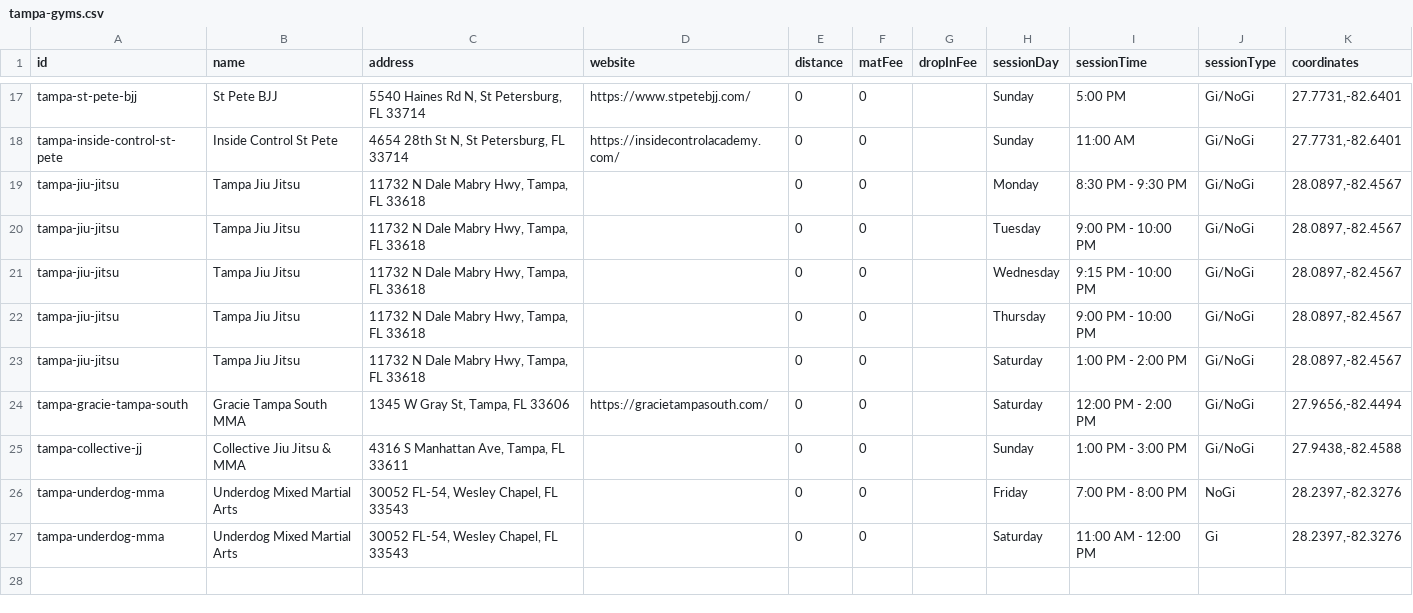
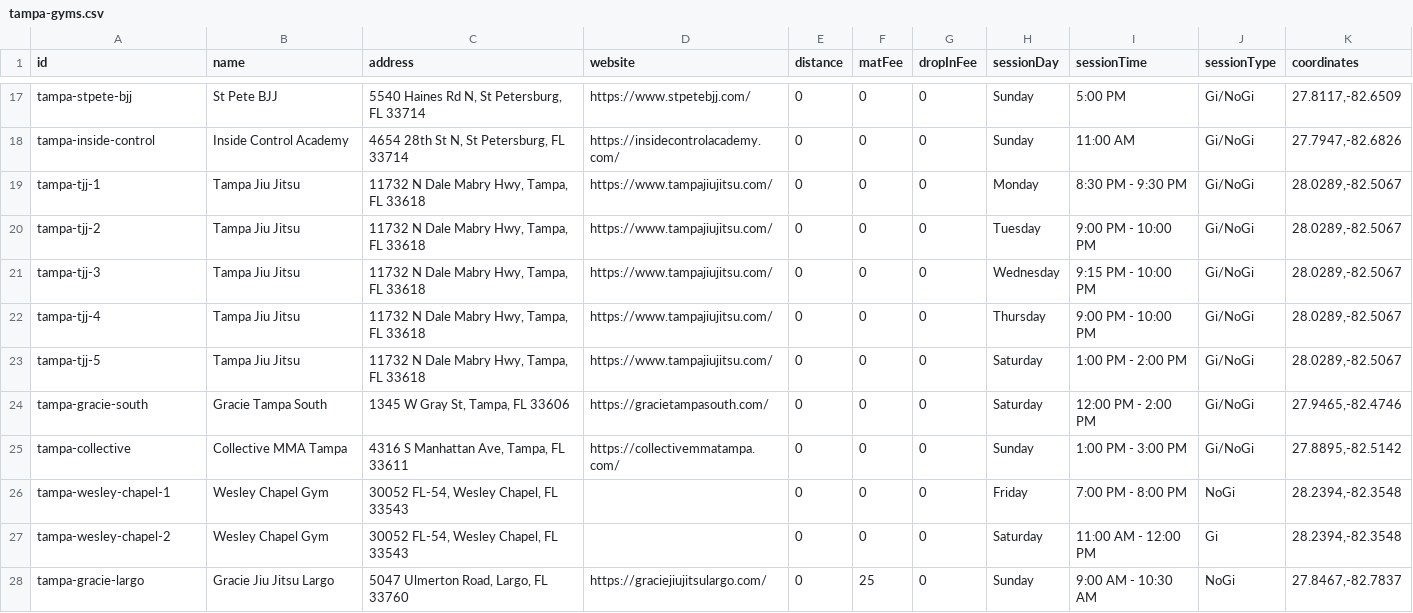
Before and after one commit to victorbabiuc/Find-Jiu-Jitsu, a CSV file: data/tampa-gyms.csv, drawn as a sheet; only a part is shown, gaps mark what is left out; the diff covers the shown part only; the diff names each change by its address in the sheet, - before the commit and + after, or states it on an @@ line.

Commit message:
Fix CSV syntax error: Remove line breaks in fields and update all coordinates

```diff
--- a/data/tampa-gyms.csv
+++ b/data/tampa-gyms.csv
-A17 (id): tampa-st-pete-bjj
+A17 (id): tampa-stpete-bjj
-G17:G27 (dropInFee): (empty)
+G17:G27 (dropInFee): 0
-K17 (coordinates): 27.7731,-82.6401
+K17 (coordinates): 27.8117,-82.6509
-A18 (id): tampa-inside-control-st-pete
+A18 (id): tampa-inside-control
-B18 (name): Inside Control St Pete
+B18 (name): Inside Control Academy
-K18 (coordinates): 27.7731,-82.6401
+K18 (coordinates): 27.7947,-82.6826
-A19 (id): tampa-jiu-jitsu
+A19 (id): tampa-tjj-1
-D19:D23 (website): (empty)
+D19:D23 (website): https://www.tampajiujitsu.com/
-K19:K23 (coordinates): 28.0897,-82.4567
+K19:K23 (coordinates): 28.0289,-82.5067
-A20 (id): tampa-jiu-jitsu
+A20 (id): tampa-tjj-2
-A21 (id): tampa-jiu-jitsu
+A21 (id): tampa-tjj-3
-A22 (id): tampa-jiu-jitsu
+A22 (id): tampa-tjj-4
-A23 (id): tampa-jiu-jitsu
+A23 (id): tampa-tjj-5
-A24 (id): tampa-gracie-tampa-south
+A24 (id): tampa-gracie-south
-B24 (name): Gracie Tampa South MMA
+B24 (name): Gracie Tampa South
-K24 (coordinates): 27.9656,-82.4494
+K24 (coordinates): 27.9465,-82.4746
-A25 (id): tampa-collective-jj
+A25 (id): tampa-collective
-B25 (name): Collective Jiu Jitsu & MMA
+B25 (name): Collective MMA Tampa
-D25 (website): (empty)
+D25 (website): https://collectivemmatampa.com/
-K25 (coordinates): 27.9438,-82.4588
+K25 (coordinates): 27.8895,-82.5142
-A26 (id): tampa-underdog-mma
+A26 (id): tampa-wesley-chapel-1
-B26:B27 (name): Underdog Mixed Martial Arts
+B26:B27 (name): Wesley Chapel Gym
-K26:K27 (coordinates): 28.2397,-82.3276
+K26:K27 (coordinates): 28.2394,-82.3548
-A27 (id): tampa-underdog-mma
+A27 (id): tampa-wesley-chapel-2
+row 28: tampa-gracie-largo | Gracie Jiu Jitsu Largo | 5047 Ulmerton Road, Largo, FL 33760 | https://graciejiujitsulargo.com/ | 0 | 25 | 0 | Sunday | 9:00 AM - 10:30 AM | NoGi | 27.8467,-82.7837
```
Also changed, not shown: 45 edited cells elsewhere in this file.
